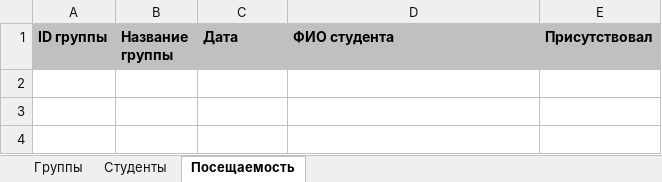
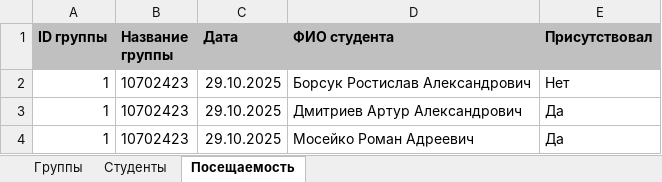
Before and after one commit to KingArtur1000/JavaCP_LectureAttendance, an Excel workbook: attendance_data.xlsx, sheet Посещаемость, drawn as a sheet; values as stored, in another font and other column widths than the file's, no borders; the diff names each change by its address in the sheet, - before the commit and + after, or states it on an @@ line.

```diff
--- a/attendance_data.xlsx (sheet Посещаемость)
+++ b/attendance_data.xlsx (sheet Посещаемость)
+row 2: 1 | 10702423 | 29.10.2025 | Борсук Ростислав Александрович | Нет
+row 3: 1 | 10702423 | 29.10.2025 | Дмитриев Артур Александрович | Да
+row 4: 1 | 10702423 | 29.10.2025 | Мосейко Роман Адреевич | Да
```
Also changed, not shown: sheet Студенты, 3 other files.
